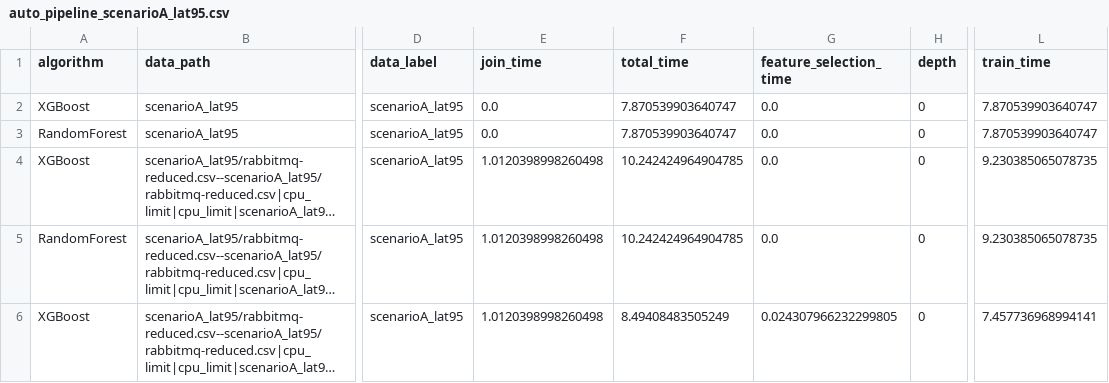
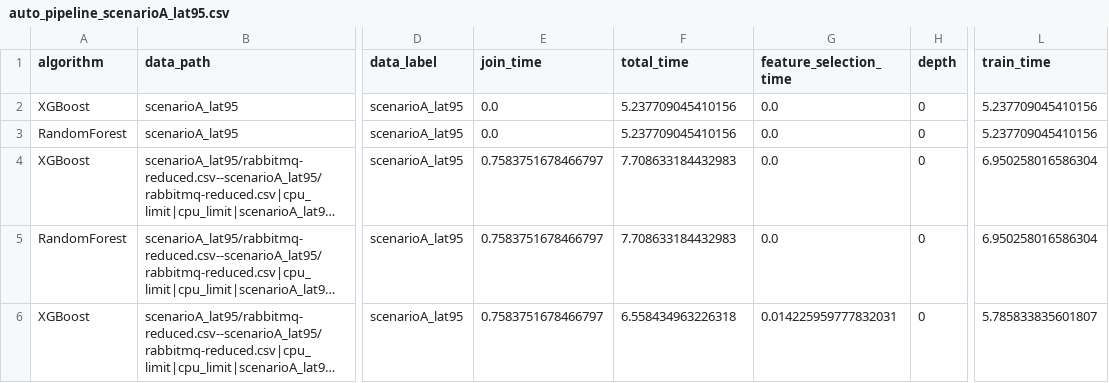
Before and after one commit to judiths1618/AutoFeatPlus, a CSV file: results/6g_data/auto_pipeline_scenarioA_lat95.csv, drawn as a sheet; only a part is shown, gaps mark what is left out; long unchanged cells end in …; the diff covers the shown part only; the diff names each change by its address in the sheet, - before the commit and + after, or states it on an @@ line.

```diff
--- a/results/6g_data/auto_pipeline_scenarioA_lat95.csv
+++ b/results/6g_data/auto_pipeline_scenarioA_lat95.csv
-F2:F3 (total_time): 7.870539903640747
+F2:F3 (total_time): 5.237709045410156
-L2:L3 (train_time): 7.870539903640747
+L2:L3 (train_time): 5.237709045410156
-E4:E6 (join_time): 1.0120398998260498
+E4:E6 (join_time): 0.7583751678466797
-F4:F5 (total_time): 10.242424964904785
+F4:F5 (total_time): 7.708633184432983
-L4:L5 (train_time): 9.230385065078735
+L4:L5 (train_time): 6.950258016586304
-F6 (total_time): 8.49408483505249
+F6 (total_time): 6.558434963226318
-G6 (feature_selection_time): 0.024307966232299805
+G6 (feature_selection_time): 0.014225959777832031
-L6 (train_time): 7.457736968994141
+L6 (train_time): 5.785833835601807
```
Also changed, not shown: 2 added rows and 10 edited cells elsewhere in this file, results/6g_data/auto_pipeline_scenario1.csv, results/6g_data/auto_pipeline_scenarioA_lat95_features.csv, 35 other files.
